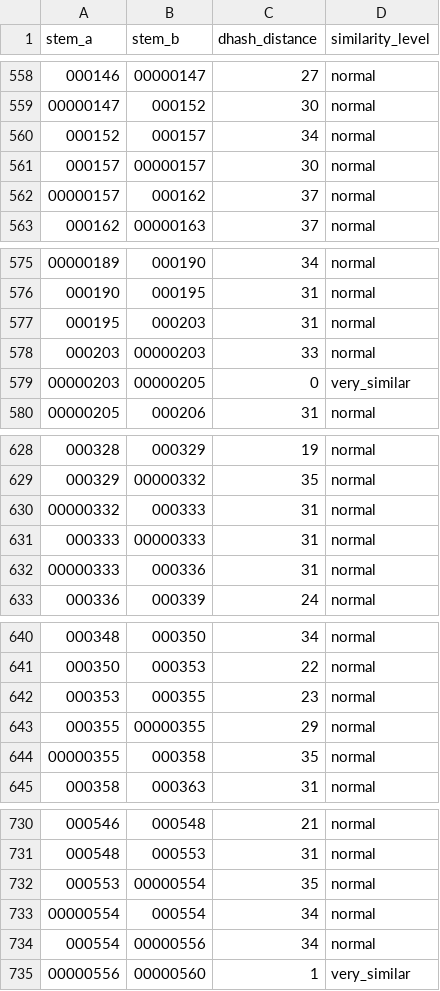
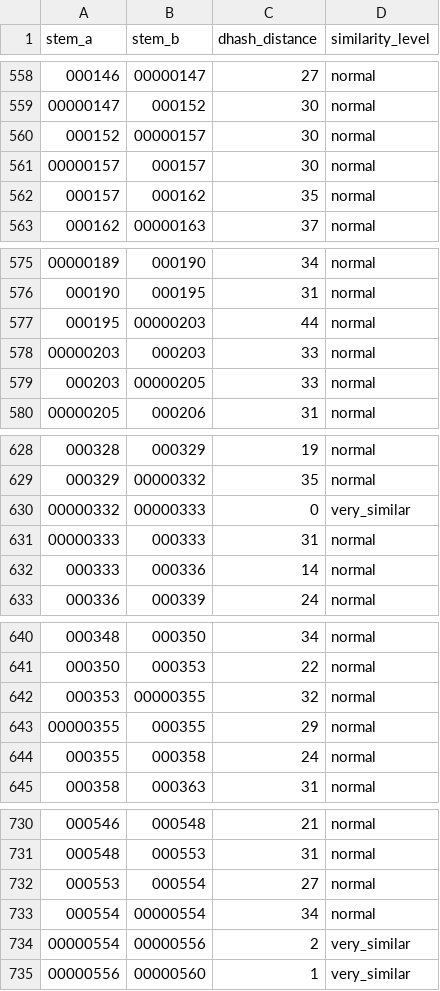
Before and after one commit to Stradlin1/liamdan_Shu_Anlin, a CSV file: dataset_health_report/adjacent_similarity.csv, drawn as a sheet; only a part is shown, gaps mark what is left out; the diff covers the shown part only.

```diff
--- a/dataset_health_report/adjacent_similarity.csv
+++ b/dataset_health_report/adjacent_similarity.csv
@@ -559,5 +559,5 @@
 00000147,000152,30,normal
-000152,000157,34,normal
-000157,00000157,30,normal
-00000157,000162,37,normal
+000152,00000157,30,normal
+00000157,000157,30,normal
+000157,000162,35,normal
 000162,00000163,37,normal
@@ -576,5 +576,5 @@
 000190,000195,31,normal
-000195,000203,31,normal
-000203,00000203,33,normal
-00000203,00000205,0,very_similar
+000195,00000203,44,normal
+00000203,000203,33,normal
+000203,00000205,33,normal
 00000205,000206,31,normal
@@ -629,5 +629,5 @@
 000329,00000332,35,normal
-00000332,000333,31,normal
-000333,00000333,31,normal
-00000333,000336,31,normal
+00000332,00000333,0,very_similar
+00000333,000333,31,normal
+000333,000336,14,normal
 000336,000339,24,normal
@@ -641,5 +641,5 @@
 000350,000353,22,normal
-000353,000355,23,normal
-000355,00000355,29,normal
-00000355,000358,35,normal
+000353,00000355,32,normal
+00000355,000355,29,normal
+000355,000358,24,normal
 000358,000363,31,normal
@@ -731,5 +731,5 @@
 000548,000553,31,normal
-000553,00000554,35,normal
-00000554,000554,34,normal
-000554,00000556,34,normal
+000553,000554,27,normal
+000554,00000554,34,normal
+00000554,00000556,2,very_similar
 00000556,00000560,1,very_similar
```
Also changed, not shown: 10 added rows, 10 removed rows and 37 edited cells elsewhere in this file, dataset_health_report/class_stats.csv, dataset_health_report/issues.csv, 3 other files.
